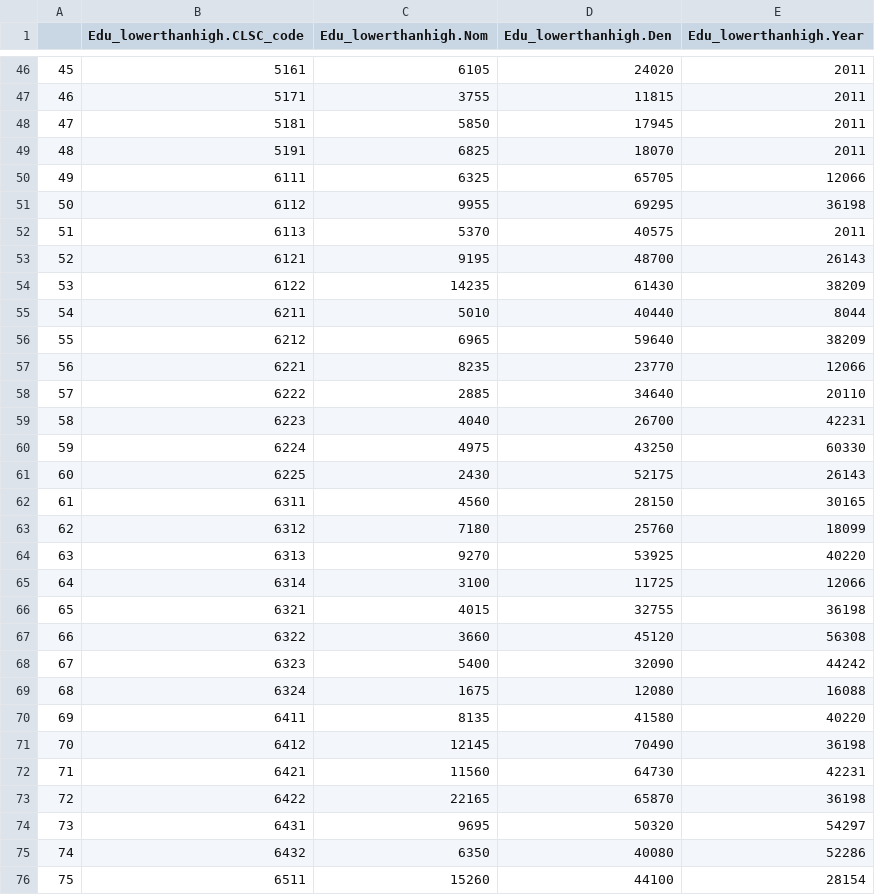
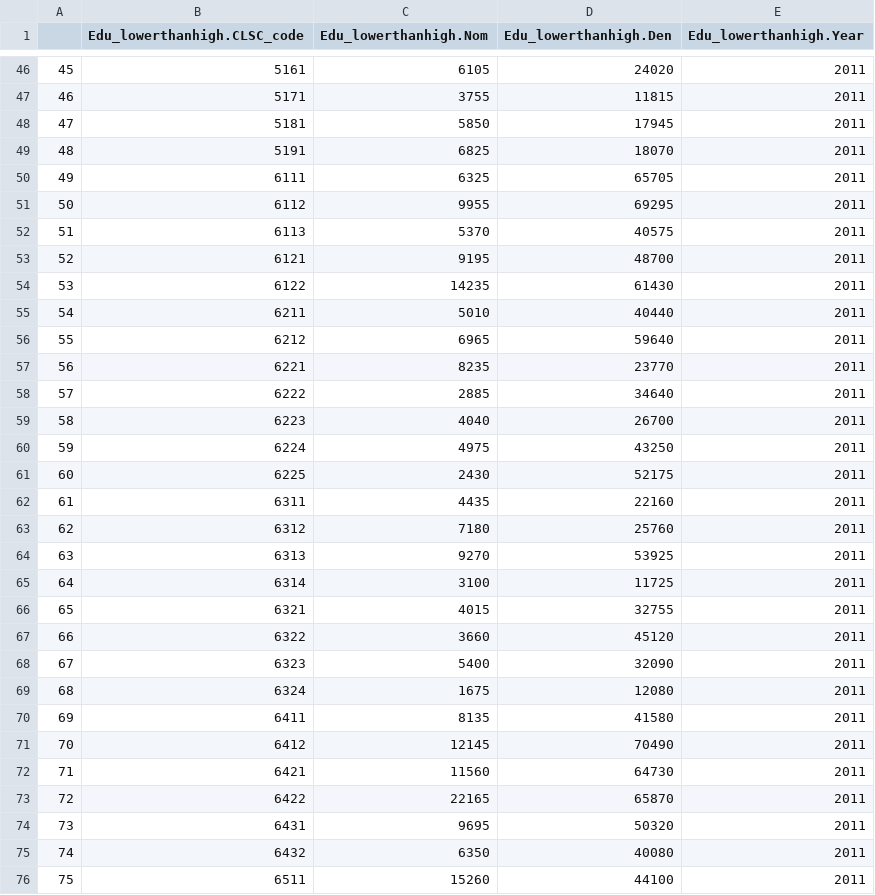
Before and after one commit to Mengru123/Region-summary, a CSV file: Output/CLSC_2011_Edu_lowerthanhigh.csv, drawn as a sheet; only a part is shown, gaps mark what is left out; the diff covers the shown part only.

```diff
--- a/Output/CLSC_2011_Edu_lowerthanhigh.csv
+++ b/Output/CLSC_2011_Edu_lowerthanhigh.csv
@@ -49,28 +49,28 @@
 "48",5191,6825,18070,2011
-"49",6111,6325,65705,12066
-"50",6112,9955,69295,36198
+"49",6111,6325,65705,2011
+"50",6112,9955,69295,2011
 "51",6113,5370,40575,2011
-"52",6121,9195,48700,26143
-"53",6122,14235,61430,38209
-"54",6211,5010,40440,8044
-"55",6212,6965,59640,38209
-"56",6221,8235,23770,12066
-"57",6222,2885,34640,20110
-"58",6223,4040,26700,42231
-"59",6224,4975,43250,60330
-"60",6225,2430,52175,26143
-"61",6311,4560,28150,30165
-"62",6312,7180,25760,18099
-"63",6313,9270,53925,40220
-"64",6314,3100,11725,12066
-"65",6321,4015,32755,36198
-"66",6322,3660,45120,56308
-"67",6323,5400,32090,44242
-"68",6324,1675,12080,16088
-"69",6411,8135,41580,40220
-"70",6412,12145,70490,36198
-"71",6421,11560,64730,42231
-"72",6422,22165,65870,36198
-"73",6431,9695,50320,54297
-"74",6432,6350,40080,52286
-"75",6511,15260,44100,28154
+"52",6121,9195,48700,2011
+"53",6122,14235,61430,2011
+"54",6211,5010,40440,2011
+"55",6212,6965,59640,2011
+"56",6221,8235,23770,2011
+"57",6222,2885,34640,2011
+"58",6223,4040,26700,2011
+"59",6224,4975,43250,2011
+"60",6225,2430,52175,2011
+"61",6311,4435,22160,2011
+"62",6312,7180,25760,2011
+"63",6313,9270,53925,2011
+"64",6314,3100,11725,2011
+"65",6321,4015,32755,2011
+"66",6322,3660,45120,2011
+"67",6323,5400,32090,2011
+"68",6324,1675,12080,2011
+"69",6411,8135,41580,2011
+"70",6412,12145,70490,2011
+"71",6421,11560,64730,2011
+"72",6422,22165,65870,2011
+"73",6431,9695,50320,2011
+"74",6432,6350,40080,2011
+"75",6511,15260,44100,2011
```
Also changed, not shown: 89 edited cells elsewhere in this file, Output/CLSC_2011_Employment.csv, Output/CLSC_2011_Household_type.csv, 9 other files.
